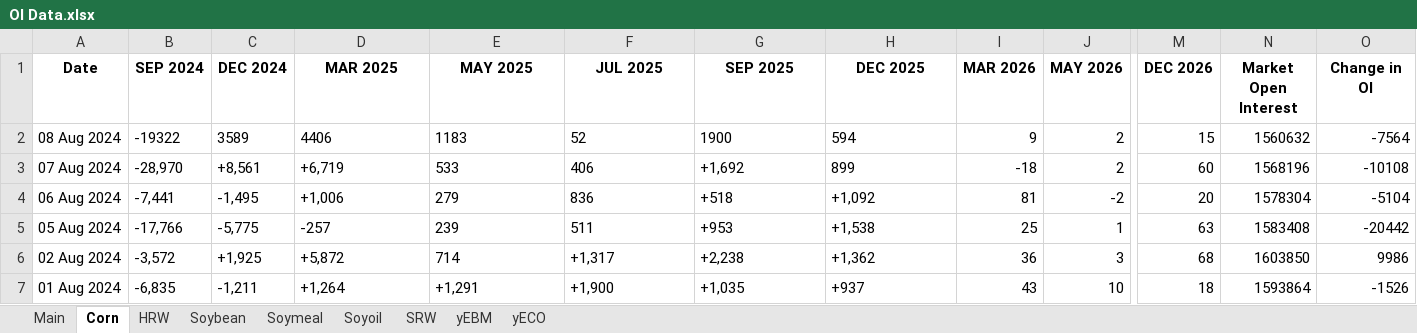
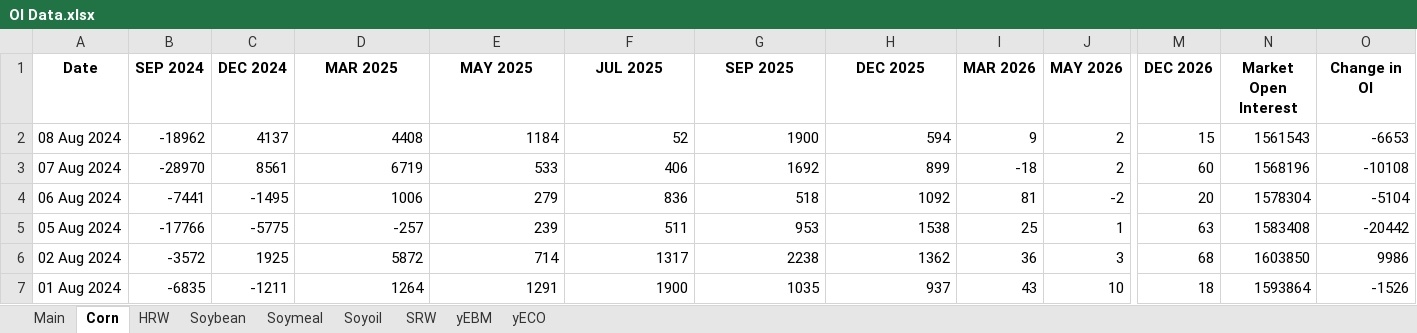
Before and after one commit to anmol201212/TacticalQuant, an Excel workbook: OI/OI Data.xlsx, sheet Corn, drawn as a sheet; only a part is shown, gaps mark what is left out; values as stored, in another font and other column widths than the file's, no borders; the diff names each change by its address in the sheet, - before the commit and + after, or states it on an @@ line.

```diff
--- a/OI/OI Data.xlsx (sheet Corn)
+++ b/OI/OI Data.xlsx (sheet Corn)
-B2 (SEP 2024): -19322
+B2 (SEP 2024): -18962
-C2 (DEC 2024): 3589
+C2 (DEC 2024): 4137
-D2 (MAR 2025): 4406
+D2 (MAR 2025): 4408
-E2 (MAY 2025): 1183
+E2 (MAY 2025): 1184
-F2:H2 alignment: left
+F2:H2 alignment: right
-N2 (Market Open Interest): 1560632
+N2 (Market Open Interest): 1561543
-O2 (Change in OI): -7564
+O2 (Change in OI): -6653
-B3 (SEP 2024): -28,970
+B3 (SEP 2024): -28970
-C3 (DEC 2024): +8,561
+C3 (DEC 2024): 8561
-D3 (MAR 2025): +6,719
+D3 (MAR 2025): 6719
-E3:F4 alignment: left
+E3:F4 alignment: right
-G3 (SEP 2025): +1,692
+G3 (SEP 2025): 1692
-H3 alignment: left
+H3 alignment: right
-B4 (SEP 2024): -7,441
+B4 (SEP 2024): -7441
-C4 (DEC 2024): -1,495
+C4 (DEC 2024): -1495
-D4 (MAR 2025): +1,006
+D4 (MAR 2025): 1006
-G4 (SEP 2025): +518
+G4 (SEP 2025): 518
-H4 (DEC 2025): +1,092
+H4 (DEC 2025): 1092
-B5 (SEP 2024): -17,766
+B5 (SEP 2024): -17766
-C5 (DEC 2024): -5,775
+C5 (DEC 2024): -5775
-D5:F5 alignment: left
+D5:F5 alignment: right
-G5 (SEP 2025): +953
+G5 (SEP 2025): 953
-H5 (DEC 2025): +1,538
+H5 (DEC 2025): 1538
-B6 (SEP 2024): -3,572
+B6 (SEP 2024): -3572
-C6 (DEC 2024): +1,925
+C6 (DEC 2024): 1925
-D6 (MAR 2025): +5,872
+D6 (MAR 2025): 5872
-E6 alignment: left
+E6 alignment: right
-F6 (JUL 2025): +1,317
+F6 (JUL 2025): 1317
-G6 (SEP 2025): +2,238
+G6 (SEP 2025): 2238
-H6 (DEC 2025): +1,362
+H6 (DEC 2025): 1362
-B7 (SEP 2024): -6,835
+B7 (SEP 2024): -6835
-C7 (DEC 2024): -1,211
+C7 (DEC 2024): -1211
-D7 (MAR 2025): +1,264
+D7 (MAR 2025): 1264
-E7 (MAY 2025): +1,291
+E7 (MAY 2025): 1291
-F7 (JUL 2025): +1,900
+F7 (JUL 2025): 1900
-G7 (SEP 2025): +1,035
+G7 (SEP 2025): 1035
-H7 (DEC 2025): +937
+H7 (DEC 2025): 937
```
Also changed, not shown: sheet Main, sheet yEBM, sheet Soymeal, sheet Soybean, sheet Soyoil, sheet SRW, 1 more sheet, 9 other files.
